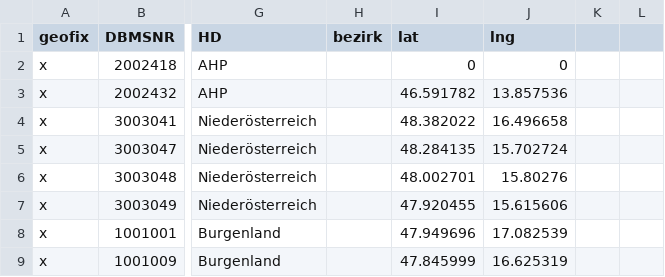
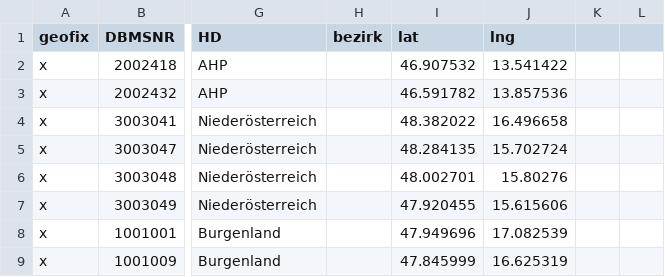
Before and after one commit to omega8cc/austrofeedr_features, a CSV file: austrofeedr_hochwasser_data/feeds_import/hw_messstellen.csv, drawn as a sheet; only a part is shown, gaps mark what is left out; the diff names each change by its address in the sheet, - before the commit and + after, or states it on an @@ line.

Commit message:
manual messstellen geo fix

```diff
--- a/austrofeedr_hochwasser_data/feeds_import/hw_messstellen.csv
+++ b/austrofeedr_hochwasser_data/feeds_import/hw_messstellen.csv
-I2 (lat): 0
+I2 (lat): 46.907532
-J2 (lng): 0
+J2 (lng): 13.541422
```
Also changed, not shown: 1 other file.
